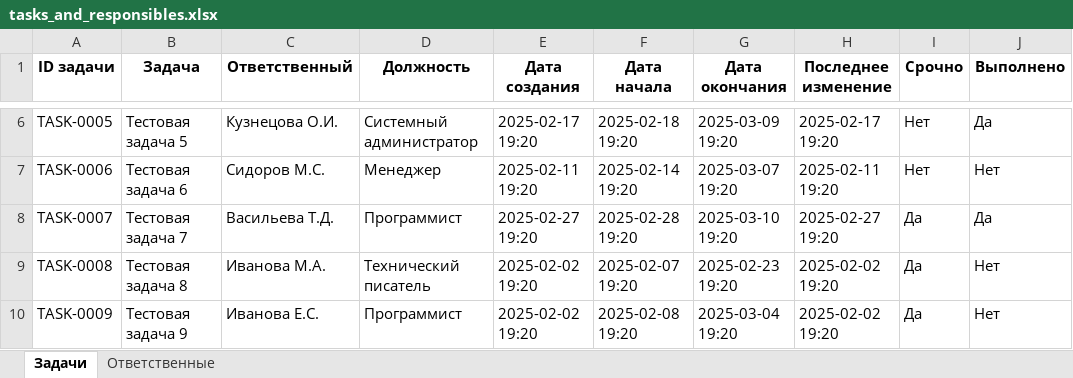
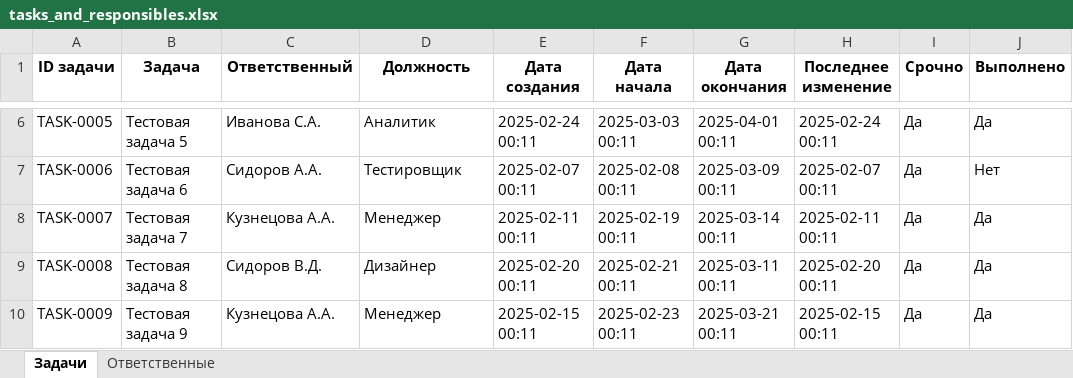
Before and after one commit to MIK77-ae/pyProjects, an Excel workbook: Graphical application - task_meneger/tasks_and_responsibles.xlsx, sheet Задачи, drawn as a sheet; only a part is shown, gaps mark what is left out; values as stored, in another font and other column widths than the file's, no borders; the diff covers the shown part only; the diff names each change by its address in the sheet, - before the commit and + after, or states it on an @@ line.

```diff
--- a/Graphical application - task_meneger/tasks_and_responsibles.xlsx (sheet Задачи)
+++ b/Graphical application - task_meneger/tasks_and_responsibles.xlsx (sheet Задачи)
-C6 (Ответственный): Кузнецова О.И.
+C6 (Ответственный): Иванова С.А.
-D6 (Должность): Системный администратор
+D6 (Должность): Аналитик
-E6 (Дата создания): 2025-02-17 19:20
+E6 (Дата создания): 2025-02-24 00:11
-F6 (Дата начала): 2025-02-18 19:20
+F6 (Дата начала): 2025-03-03 00:11
-G6 (Дата окончания): 2025-03-09 19:20
+G6 (Дата окончания): 2025-04-01 00:11
-H6 (Последнее изменение): 2025-02-17 19:20
+H6 (Последнее изменение): 2025-02-24 00:11
-I6:I7 (Срочно): Нет
+I6:I7 (Срочно): Да
-C7 (Ответственный): Сидоров М.С.
+C7 (Ответственный): Сидоров А.А.
-D7 (Должность): Менеджер
+D7 (Должность): Тестировщик
-E7 (Дата создания): 2025-02-11 19:20
+E7 (Дата создания): 2025-02-07 00:11
-F7 (Дата начала): 2025-02-14 19:20
+F7 (Дата начала): 2025-02-08 00:11
-G7 (Дата окончания): 2025-03-07 19:20
+G7 (Дата окончания): 2025-03-09 00:11
-H7 (Последнее изменение): 2025-02-11 19:20
+H7 (Последнее изменение): 2025-02-07 00:11
-C8 (Ответственный): Васильева Т.Д.
+C8 (Ответственный): Кузнецова А.А.
-D8 (Должность): Программист
+D8 (Должность): Менеджер
-E8 (Дата создания): 2025-02-27 19:20
+E8 (Дата создания): 2025-02-11 00:11
-F8 (Дата начала): 2025-02-28 19:20
+F8 (Дата начала): 2025-02-19 00:11
-G8 (Дата окончания): 2025-03-10 19:20
+G8 (Дата окончания): 2025-03-14 00:11
-H8 (Последнее изменение): 2025-02-27 19:20
+H8 (Последнее изменение): 2025-02-11 00:11
-C9 (Ответственный): Иванова М.А.
+C9 (Ответственный): Сидоров В.Д.
-D9 (Должность): Технический писатель
+D9 (Должность): Дизайнер
-E9 (Дата создания): 2025-02-02 19:20
+E9 (Дата создания): 2025-02-20 00:11
-F9 (Дата начала): 2025-02-07 19:20
+F9 (Дата начала): 2025-02-21 00:11
-G9 (Дата окончания): 2025-02-23 19:20
+G9 (Дата окончания): 2025-03-11 00:11
-H9 (Последнее изменение): 2025-02-02 19:20
+H9 (Последнее изменение): 2025-02-20 00:11
-J9:J10 (Выполнено): Нет
+J9:J10 (Выполнено): Да
-C10 (Ответственный): Иванова Е.С.
+C10 (Ответственный): Кузнецова А.А.
-D10 (Должность): Программист
+D10 (Должность): Менеджер
-E10 (Дата создания): 2025-02-02 19:20
+E10 (Дата создания): 2025-02-15 00:11
-F10 (Дата начала): 2025-02-08 19:20
+F10 (Дата начала): 2025-02-23 00:11
-G10 (Дата окончания): 2025-03-04 19:20
+G10 (Дата окончания): 2025-03-21 00:11
-H10 (Последнее изменение): 2025-02-02 19:20
+H10 (Последнее изменение): 2025-02-15 00:11
```
Also changed, not shown: 650 edited cells elsewhere in this sheet, sheet Ответственные, 14 other files.
